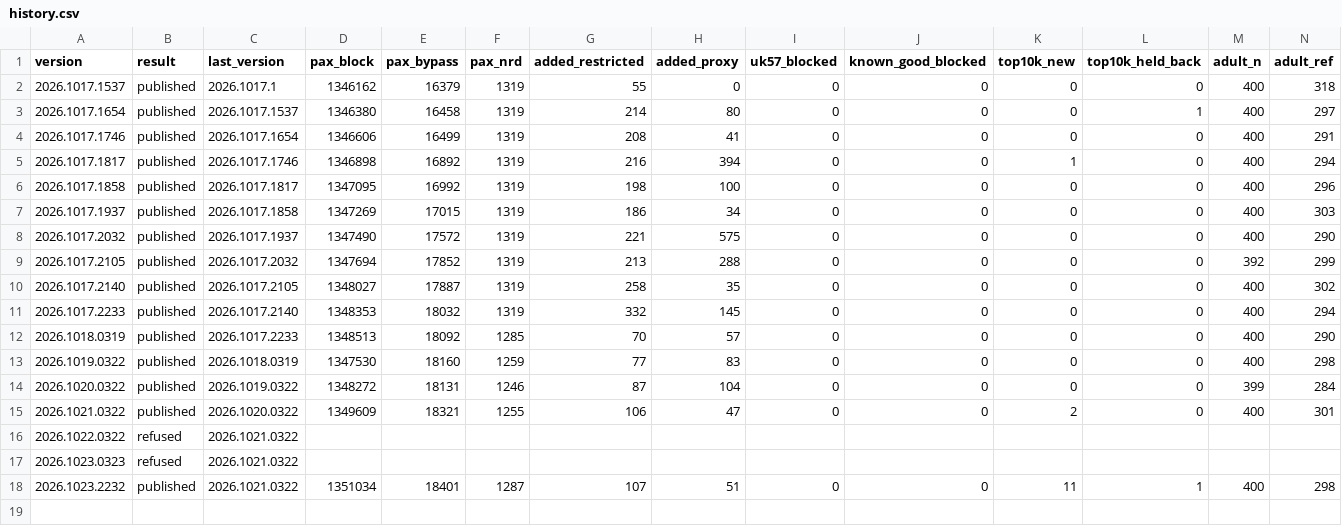
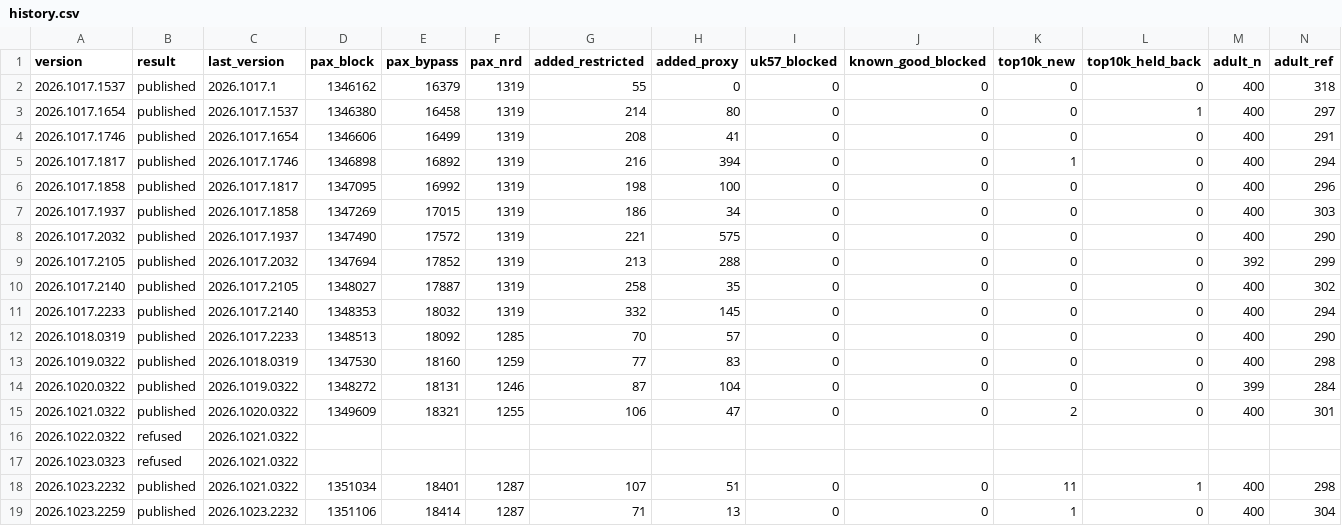
Before and after one commit to paxtechnologies/pax-apple, a CSV file: scoreboard/history.csv, drawn as a sheet; only a part is shown; rows hold the shown columns only; the diff names each change by its address in the sheet, - before the commit and + after, or states it on an @@ line.

Commit message:
Filter loop 2026.1023.2259: published

```diff
--- a/scoreboard/history.csv
+++ b/scoreboard/history.csv
+row 19: 2026.1023.2259 | published | 2026.1023.2232 | 1351106 | 18414 | 1287 | 71 | 13 | 0 | 0 | 1 | 0 | 400 | 304
```
Also changed, not shown: 7 other files.
